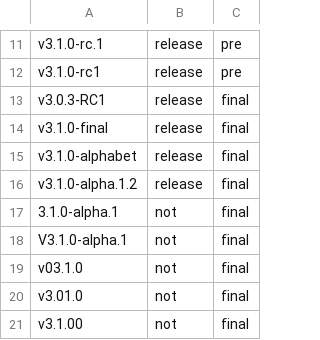
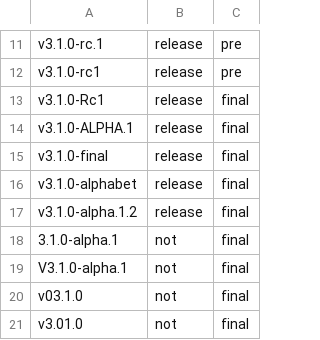
Before and after one commit to Shekyl-Foundation/shekyl-core, a TSV file: rust/xtask/release_tags.tsv, drawn as a sheet; only a part is shown, gaps mark what is left out; the shorter side is filled out with more unchanged rows; the diff covers the shown part only.

Commit message:
release: the 27 existing tags pass the pre-release test as spelled
The ruling keeps the pre-release test case-sensitive and requires all 27
existing `v*` tags to pass it. 17 of them are spelled `-RC<n>`, which a
lowercase-only `rc` refuses, so the alternation names `RC` as itself.
Case is still not ignored: `Rc`, `ALPHA` and a capital `V` are refused.
New tags use `rc`.

release_tags.tsv now holds every `v*` tag cut so far, so the gate and
the xtask's unit test both decide them on a shallow checkout.

The FOLLOWUPS row states the 1.97 toolchain PR's task as ruled: find
out whether 1.97 still builds the raw-dylib import libraries the same
way and fix the cause there. Release builds keep their symbol tables.

```diff
--- a/rust/xtask/release_tags.tsv
+++ b/rust/xtask/release_tags.tsv
@@ -12,3 +12,4 @@ v3.1.0-rc.1	release	pre
 v3.1.0-rc1	release	pre
-v3.0.3-RC1	release	final
+v3.1.0-Rc1	release	final
+v3.1.0-ALPHA.1	release	final
 v3.1.0-final	release	final
```
Also changed, not shown: 27 added rows elsewhere in this file, 7 other files.
